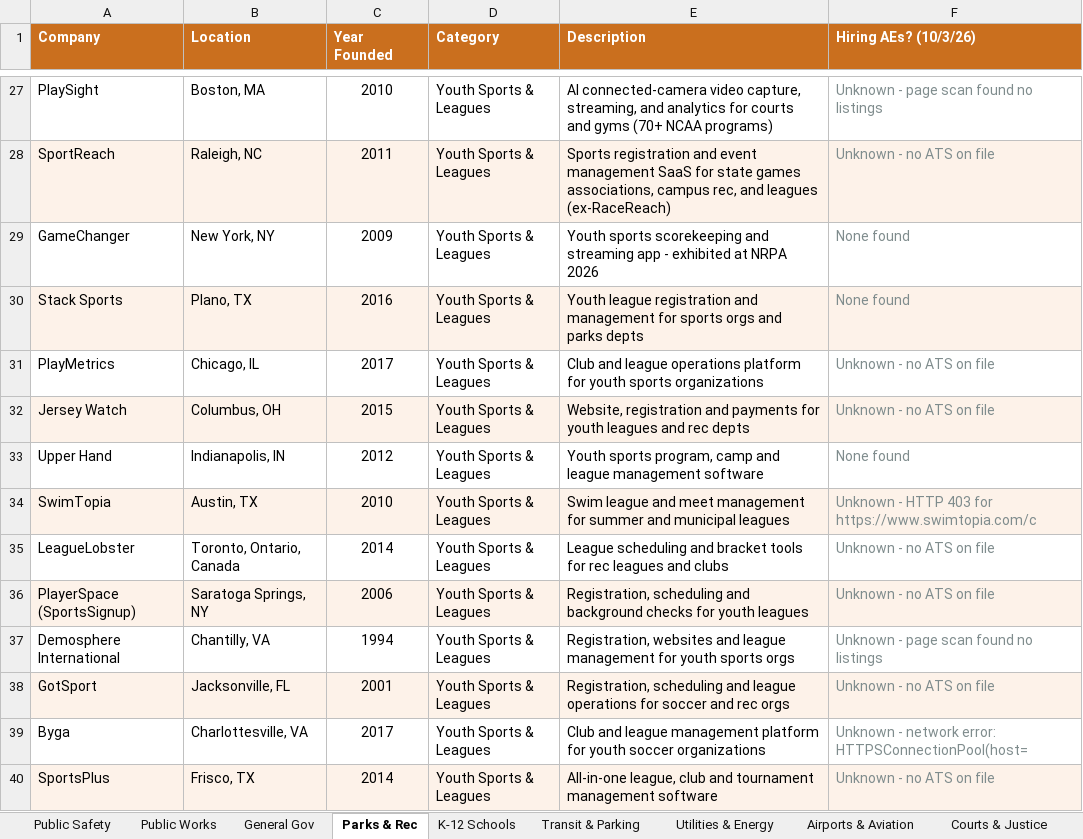
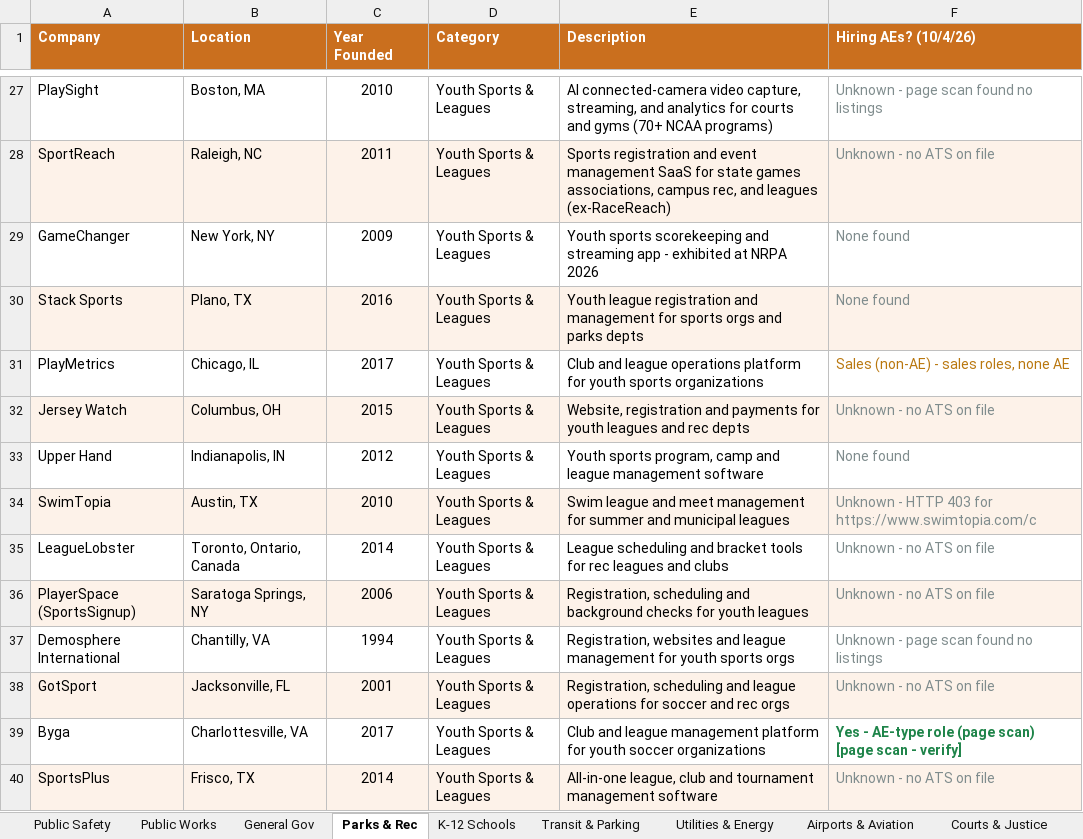
Before and after one commit to westjw/govtech-dock, an Excel workbook: exports/GovTech_Company_Tracker.xlsx, sheet Parks & Rec, drawn as a sheet; only a part is shown, gaps mark what is left out; values as stored, in another font and other column widths than the file's, no borders; the diff names each change by its address in the sheet, - before the commit and + after, or states it on an @@ line.

```diff
--- a/exports/GovTech_Company_Tracker.xlsx (sheet Parks & Rec)
+++ b/exports/GovTech_Company_Tracker.xlsx (sheet Parks & Rec)
-F1: Hiring AEs? (10/3/26)
+F1: Hiring AEs? (10/4/26)
-F31 (Hiring AEs? (10/4/26)): Unknown - no ATS on file
+F31 (Hiring AEs? (10/4/26)): Sales (non-AE) - sales roles, none AE
-F31 text colour: #7F8C8D
+F31 text colour: #B9770E
-F39 (Hiring AEs? (10/4/26)): Unknown - network error: HTTPSConnectionPool(host=
+F39 (Hiring AEs? (10/4/26)): Yes - AE-type role (page scan) [page scan - verify]
@@ F39 bold: off → on, text colour: #7F8C8D → #1E8449 @@
```
Also changed, not shown: sheet General Gov, sheet Utilities & Energy, sheet Public Safety, sheet Courts & Justice, sheet Airports & Aviation, sheet Transit & Parking, 5 more sheets.
